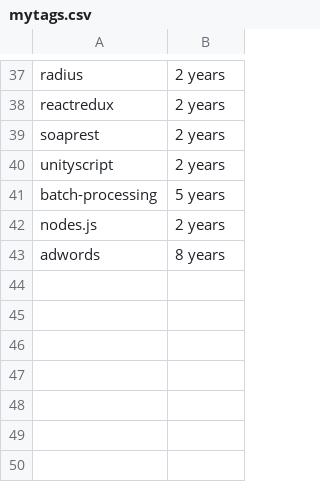
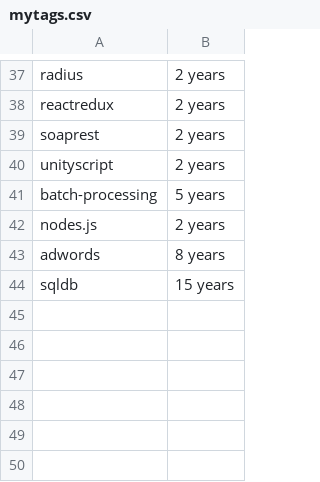
Before and after one commit to remotejob/gojobextractor, a CSV file: mytags.csv, drawn as a sheet; only a part is shown, gaps mark what is left out.

```diff
--- a/mytags.csv
+++ b/mytags.csv
@@ -43,3 +43,3 @@
 "adwords","8 years"
-"",""
+"sqldb","15 years"
 "",""
```
Also changed, not shown: notmytags.csv.
